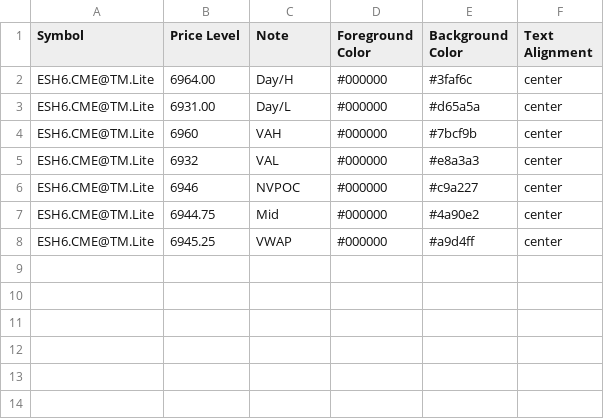
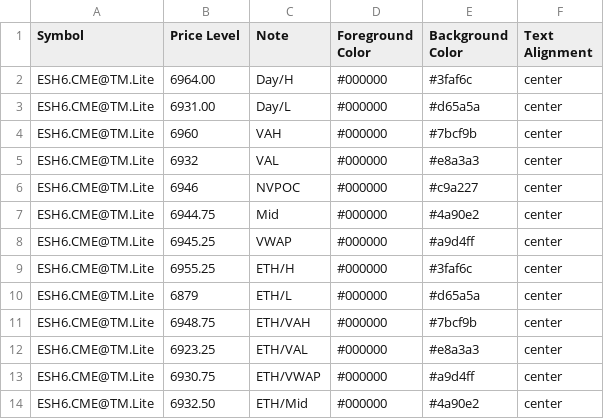
Before and after one commit to heatedtowel/EsCloudNotes, a CSV file: esH6Yesterday.csv, drawn as a sheet.

Commit message:
Update Bookmap notes

```diff
--- a/esH6Yesterday.csv
+++ b/esH6Yesterday.csv
@@ -8 +8,7 @@ ESH6.CME@TM.Lite,6944.75,Mid,#000000,#4a90e2,center
 ESH6.CME@TM.Lite,6945.25,VWAP,#000000,#a9d4ff,center
+ESH6.CME@TM.Lite,6955.25,ETH/H,#000000,#3faf6c,center
+ESH6.CME@TM.Lite,6879,ETH/L,#000000,#d65a5a,center
+ESH6.CME@TM.Lite,6948.75,ETH/VAH,#000000,#7bcf9b,center
+ESH6.CME@TM.Lite,6923.25,ETH/VAL,#000000,#e8a3a3,center
+ESH6.CME@TM.Lite,6930.75,ETH/VWAP,#000000,#a9d4ff,center
+ESH6.CME@TM.Lite,6932.50,ETH/Mid,#000000,#4a90e2,center
```
